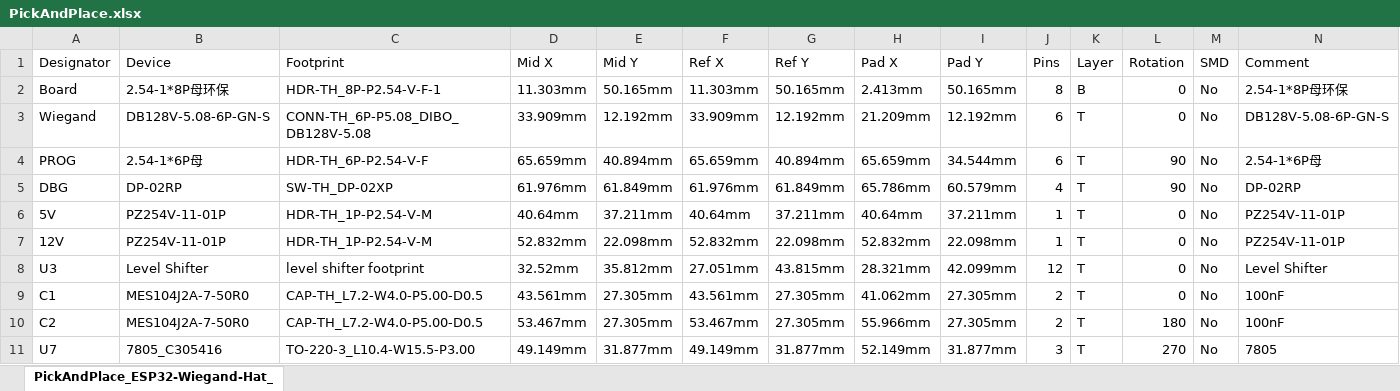
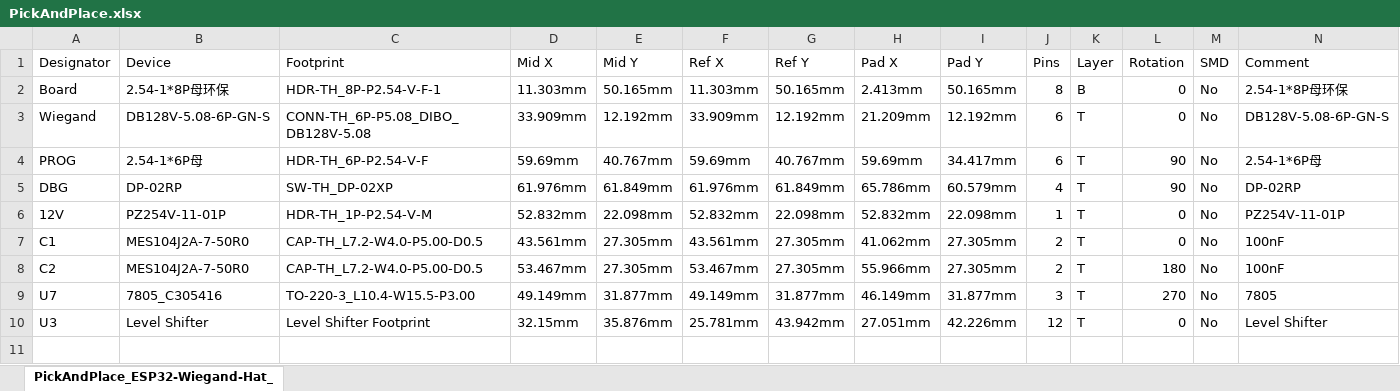
Before and after one commit to pvtex/esp32-rfid, an Excel workbook: boards/dtwonder-DT-R002/PickAndPlace.xlsx, sheet PickAndPlace_ESP32-Wiegand-Hat_, drawn as a sheet; values as stored, in another font and other column widths than the file's, no borders; removed rows and columns are numbered as before the commit, all else as after; the diff names each change by its address in the sheet, - before the commit and + after, or states it on an @@ line.

Commit message:
new fixed gerber files for all boards

```diff
--- a/boards/dtwonder-DT-R002/PickAndPlace.xlsx (sheet PickAndPlace_ESP32-Wiegand-Hat_)
+++ b/boards/dtwonder-DT-R002/PickAndPlace.xlsx (sheet PickAndPlace_ESP32-Wiegand-Hat_)
-D4 (Mid X): 65.659mm
+D4 (Mid X): 59.69mm
-E4 (Mid Y): 40.894mm
+E4 (Mid Y): 40.767mm
-F4 (Ref X): 65.659mm
+F4 (Ref X): 59.69mm
-G4 (Ref Y): 40.894mm
+G4 (Ref Y): 40.767mm
-H4 (Pad X): 65.659mm
+H4 (Pad X): 59.69mm
-I4 (Pad Y): 34.544mm
+I4 (Pad Y): 34.417mm
-row 6: 5V | PZ254V-11-01P | HDR-TH_1P-P2.54-V-M | 40.64mm | 37.211mm | 40.64mm | 37.211mm | 40.64mm | 37.211mm | 1 | T | 0 | No | PZ254V-11-01P
-row 8: U3 | Level Shifter | level shifter footprint | 32.52mm | 35.812mm | 27.051mm | 43.815mm | 28.321mm | 42.099mm | 12 | T | 0 | No | Level Shifter
-H9 (Pad X): 52.149mm
+H9 (Pad X): 46.149mm
+row 10: U3 | Level Shifter | Level Shifter Footprint | 32.15mm | 35.876mm | 25.781mm | 43.942mm | 27.051mm | 42.226mm | 12 | T | 0 | No | Level Shifter
```
Also changed, not shown: boards/APWIKOGER-Relay-X1/BOM.xlsx, boards/APWIKOGER-Relay-X1/PickAndPlace.xlsx, 7 other files.
